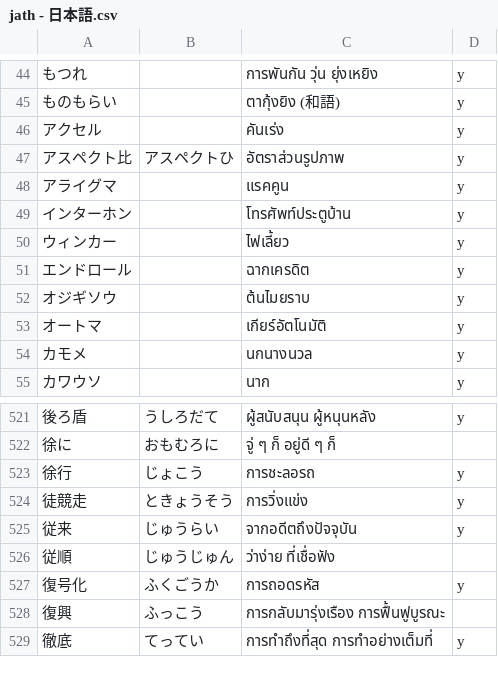
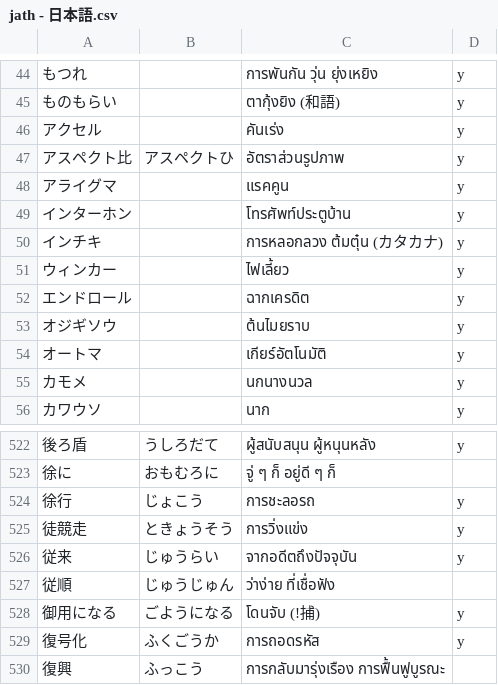
Before and after one commit to ponlawat-w/anki-collection, a CSV file: notes/jath - 日本語.csv, drawn as a sheet; only a part is shown, gaps mark what is left out; the shorter side is filled out with more unchanged rows; the diff names each change by its address in the sheet, - before the commit and + after, or states it on an @@ line.

```diff
--- a/notes/jath - 日本語.csv
+++ b/notes/jath - 日本語.csv
+row 50: インチキ |  | การหลอกลวง ต้มตุ๋น (カタカナ) | y
+row 528: 御用になる | ごようになる | โดนจับ (!捕) | y
```
Also changed, not shown: notes/desz - Deutsch (Satz).csv, notes/krmc - 한국어・문장.csv, 2 other files.
